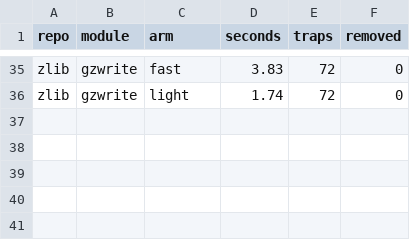
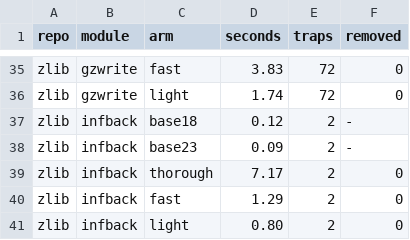
Before and after one commit to AmiraliE1380/ODeSSy, a CSV file: results/static/souper_static_poison/modules.csv, drawn as a sheet; only a part is shown, gaps mark what is left out; the diff names each change by its address in the sheet, - before the commit and + after, or states it on an @@ line.

Commit message:
souper static: zlib/infback

```diff
--- a/results/static/souper_static_poison/modules.csv
+++ b/results/static/souper_static_poison/modules.csv
+row 37: zlib | infback | base18 | 0.12 | 2 | -
+row 38: zlib | infback | base23 | 0.09 | 2 | -
+row 39: zlib | infback | thorough | 7.17 | 2 | 0
+row 40: zlib | infback | fast | 1.29 | 2 | 0
+row 41: zlib | infback | light | 0.80 | 2 | 0
```
